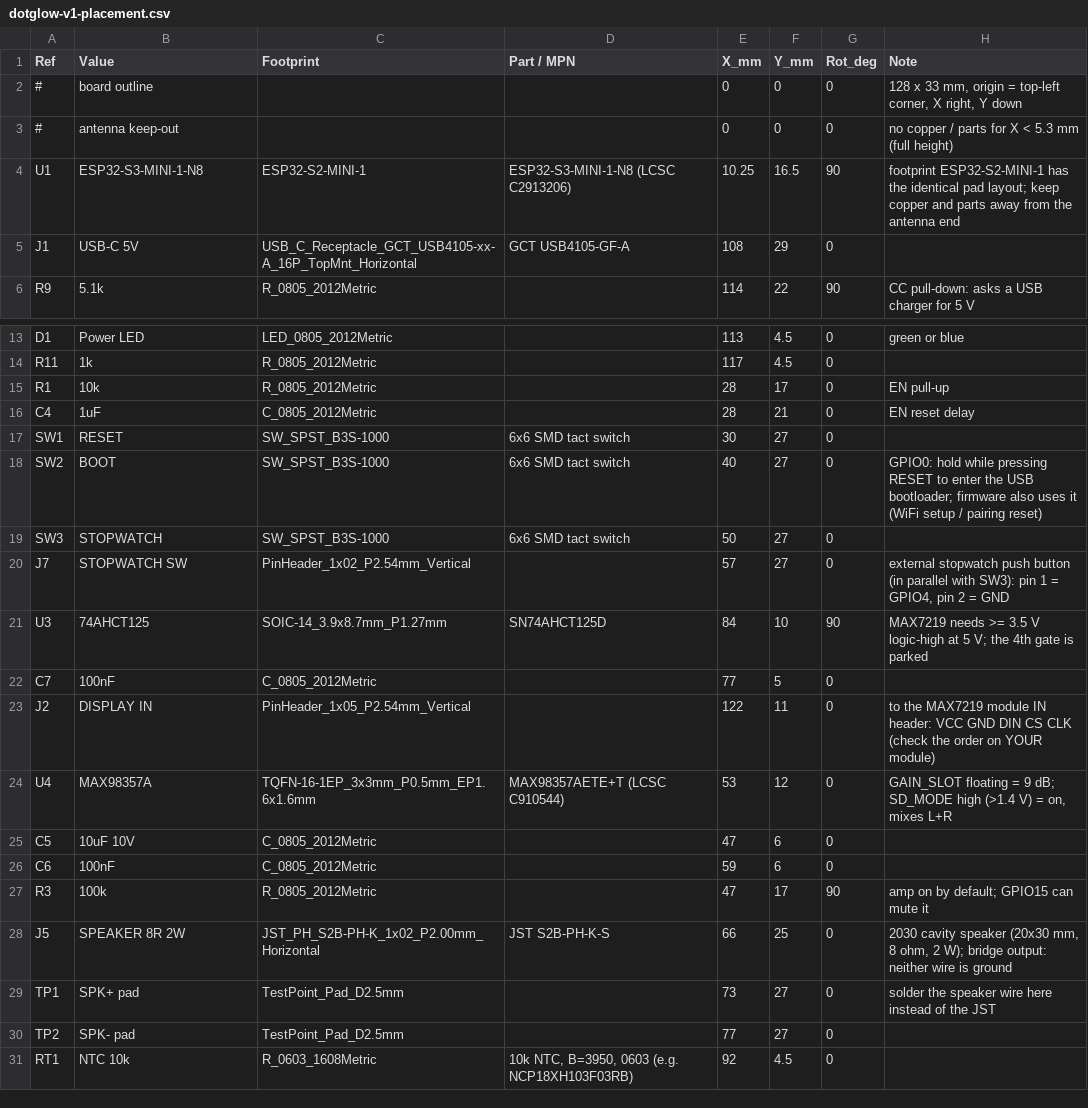
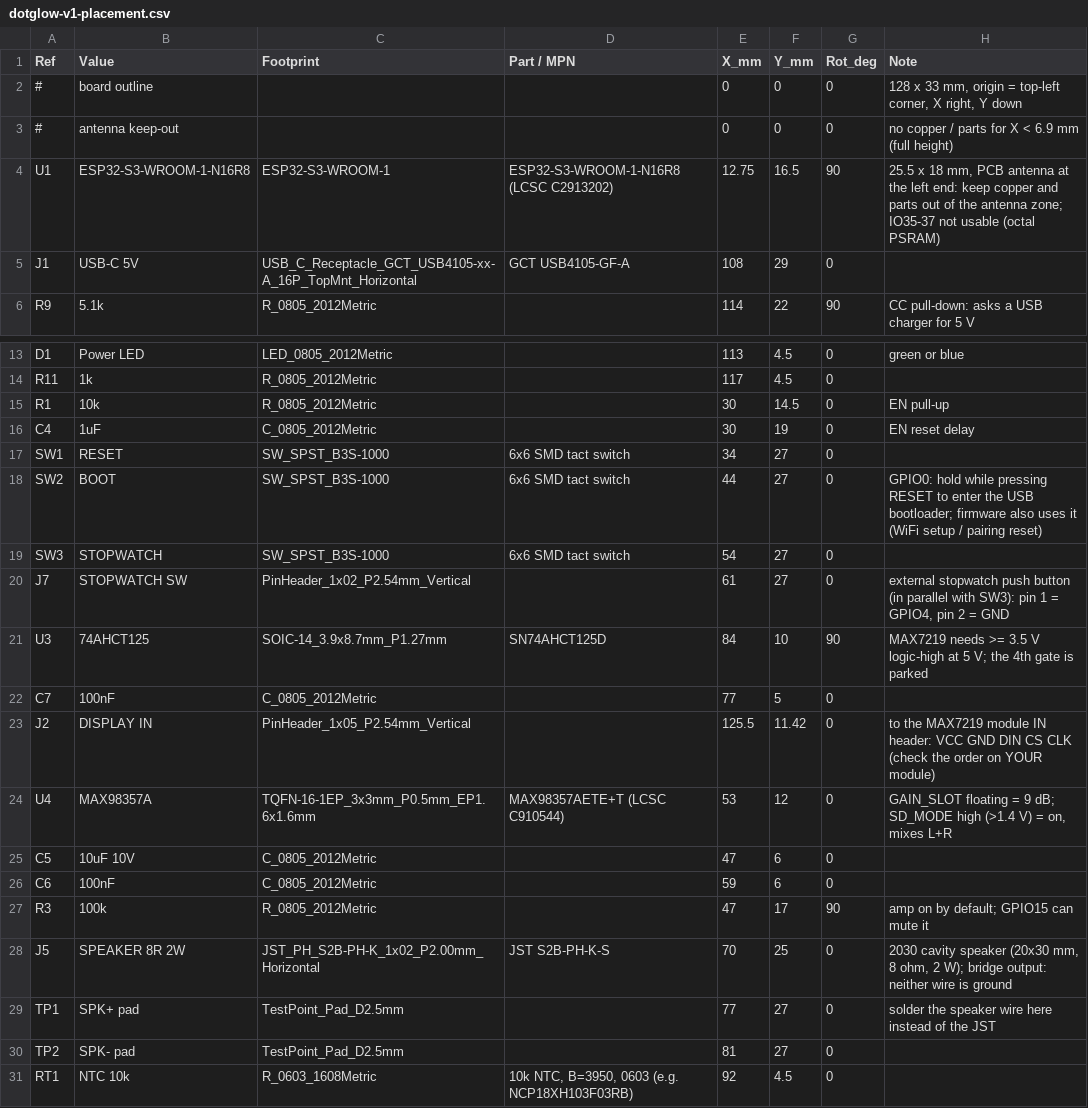
Before and after one commit to ElectroIoT/DotGlow-ESP32, a CSV file: hardware/pcb/layout/dotglow-v1-placement.csv, drawn as a sheet; only a part is shown, gaps mark what is left out.

Commit message:
DotGlow V1 board: switch to ESP32-S3-WROOM-1-N16R8 (C2913202), full pinout doc, display header on the module end, rebuild script
Co-Authored-By: ElectroIoT <electroiot.in@gmail.com>

```diff
--- a/hardware/pcb/layout/dotglow-v1-placement.csv
+++ b/hardware/pcb/layout/dotglow-v1-placement.csv
@@ -2,4 +2,4 @@ Ref,Value,Footprint,Part / MPN,X_mm,Y_mm,Rot_deg,Note
 #,board outline,,,0,0,0,"128 x 33 mm, origin = top-left corner, X right, Y down"
-#,antenna keep-out,,,0,0,0,no copper / parts for X < 5.3 mm (full height)
-U1,ESP32-S3-MINI-1-N8,ESP32-S2-MINI-1,ESP32-S3-MINI-1-N8 (LCSC C2913206),10.25,16.5,90,footprint ESP32-S2-MINI-1 has the identical pad layout; keep copper and parts away from the antenna end
+#,antenna keep-out,,,0,0,0,no copper / parts for X < 6.9 mm (full height)
+U1,ESP32-S3-WROOM-1-N16R8,ESP32-S3-WROOM-1,ESP32-S3-WROOM-1-N16R8 (LCSC C2913202),12.75,16.5,90,"25.5 x 18 mm, PCB antenna at the left end: keep copper and parts out of the antenna zone; IO35-37 not usable (octal PSRAM)"
 J1,USB-C 5V,USB_C_Receptacle_GCT_USB4105-xx-A_16P_TopMnt_Horizontal,GCT USB4105-GF-A,108,29,0,
@@ -14,11 +14,11 @@ D1,Power LED,LED_0805_2012Metric,,113,4.5,0,green or blue
 R11,1k,R_0805_2012Metric,,117,4.5,0,
-R1,10k,R_0805_2012Metric,,28,17,0,EN pull-up
-C4,1uF,C_0805_2012Metric,,28,21,0,EN reset delay
-SW1,RESET,SW_SPST_B3S-1000,6x6 SMD tact switch,30,27,0,
-SW2,BOOT,SW_SPST_B3S-1000,6x6 SMD tact switch,40,27,0,GPIO0: hold while pressing RESET to enter the USB bootloader; firmware also uses it (WiFi setup / pairing reset)
-SW3,STOPWATCH,SW_SPST_B3S-1000,6x6 SMD tact switch,50,27,0,
-J7,STOPWATCH SW,PinHeader_1x02_P2.54mm_Vertical,,57,27,0,"external stopwatch push button (in parallel with SW3): pin 1 = GPIO4, pin 2 = GND"
+R1,10k,R_0805_2012Metric,,30,14.5,0,EN pull-up
+C4,1uF,C_0805_2012Metric,,30,19,0,EN reset delay
+SW1,RESET,SW_SPST_B3S-1000,6x6 SMD tact switch,34,27,0,
+SW2,BOOT,SW_SPST_B3S-1000,6x6 SMD tact switch,44,27,0,GPIO0: hold while pressing RESET to enter the USB bootloader; firmware also uses it (WiFi setup / pairing reset)
+SW3,STOPWATCH,SW_SPST_B3S-1000,6x6 SMD tact switch,54,27,0,
+J7,STOPWATCH SW,PinHeader_1x02_P2.54mm_Vertical,,61,27,0,"external stopwatch push button (in parallel with SW3): pin 1 = GPIO4, pin 2 = GND"
 U3,74AHCT125,SOIC-14_3.9x8.7mm_P1.27mm,SN74AHCT125D,84,10,90,MAX7219 needs >= 3.5 V logic-high at 5 V; the 4th gate is parked
 C7,100nF,C_0805_2012Metric,,77,5,0,
-J2,DISPLAY IN,PinHeader_1x05_P2.54mm_Vertical,,122,11,0,to the MAX7219 module IN header: VCC GND DIN CS CLK (check the order on YOUR module)
+J2,DISPLAY IN,PinHeader_1x05_P2.54mm_Vertical,,125.5,11.42,0,to the MAX7219 module IN header: VCC GND DIN CS CLK (check the order on YOUR module)
 U4,MAX98357A,TQFN-16-1EP_3x3mm_P0.5mm_EP1.6x1.6mm,MAX98357AETE+T (LCSC C910544),53,12,0,"GAIN_SLOT floating = 9 dB; SD_MODE high (>1.4 V) = on, mixes L+R"
@@ -27,5 +27,5 @@ C6,100nF,C_0805_2012Metric,,59,6,0,
 R3,100k,R_0805_2012Metric,,47,17,90,amp on by default; GPIO15 can mute it
-J5,SPEAKER 8R 2W,JST_PH_S2B-PH-K_1x02_P2.00mm_Horizontal,JST S2B-PH-K-S,66,25,0,"2030 cavity speaker (20x30 mm, 8 ohm, 2 W); bridge output: neither wire is ground"
-TP1,SPK+ pad,TestPoint_Pad_D2.5mm,,73,27,0,solder the speaker wire here instead of the JST
-TP2,SPK- pad,TestPoint_Pad_D2.5mm,,77,27,0,
+J5,SPEAKER 8R 2W,JST_PH_S2B-PH-K_1x02_P2.00mm_Horizontal,JST S2B-PH-K-S,70,25,0,"2030 cavity speaker (20x30 mm, 8 ohm, 2 W); bridge output: neither wire is ground"
+TP1,SPK+ pad,TestPoint_Pad_D2.5mm,,77,27,0,solder the speaker wire here instead of the JST
+TP2,SPK- pad,TestPoint_Pad_D2.5mm,,81,27,0,
 RT1,NTC 10k,R_0603_1608Metric,"10k NTC, B=3950, 0603 (e.g. NCP18XH103F03RB)",92,4.5,0,
```
Also changed, not shown: hardware/pcb/fab/dotglow-v1-bom.csv, hardware/pcb/fab/dotglow-v1-cpl.csv, 38 other files.
